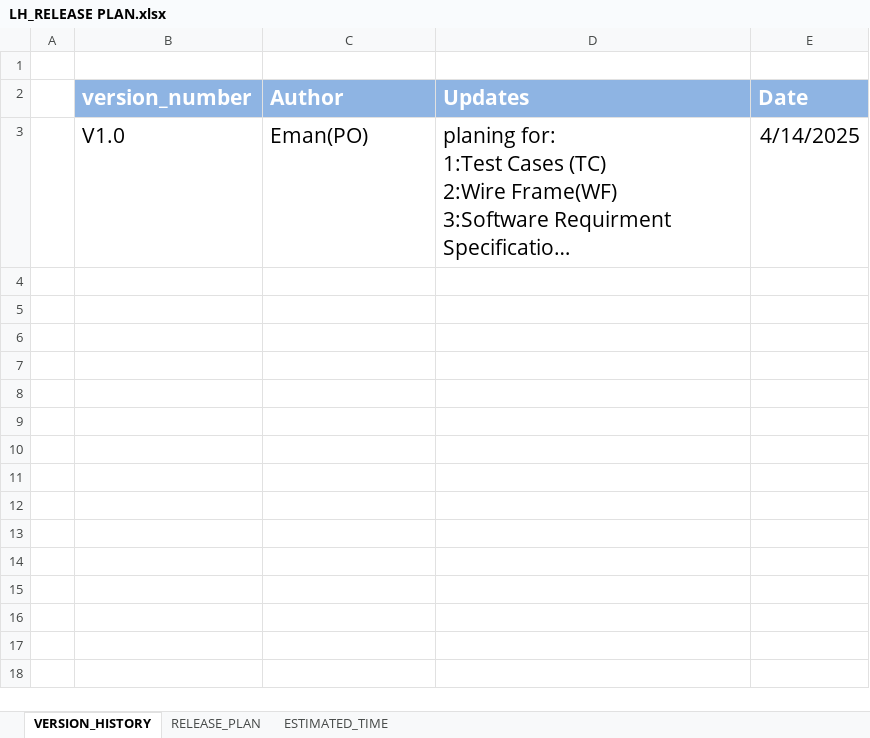
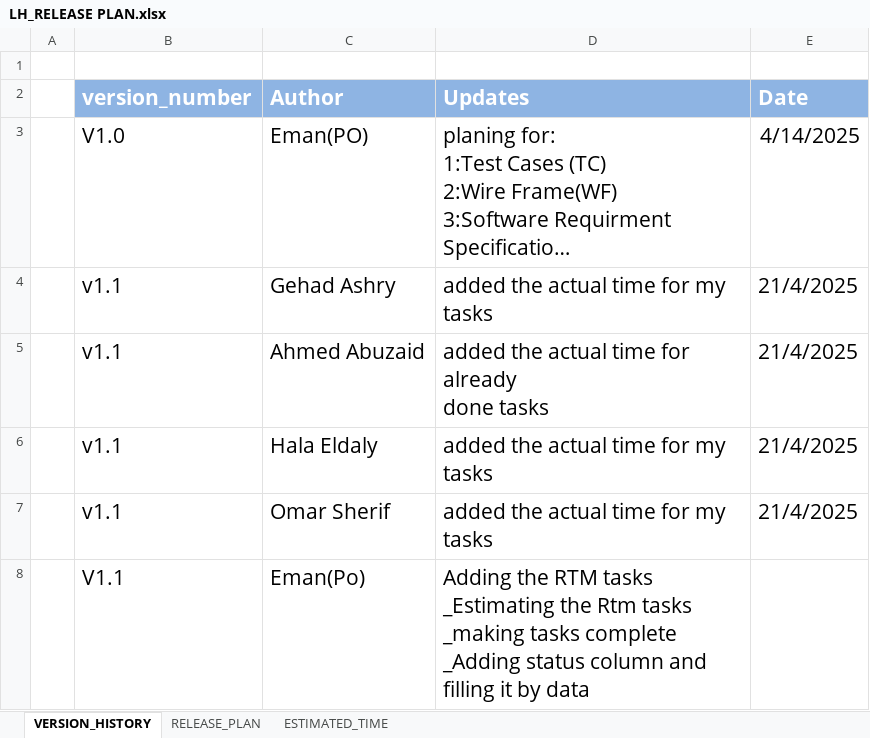
Before and after one commit to EmanAbusalim/Group-3-Learning-hub, an Excel workbook: LH_RELEASEPLAN/LH_RELEASE PLAN.xlsx, sheet VERSION_HISTORY, drawn as a sheet; long unchanged cells end in …; values as stored, in another font and other column widths than the file's, no borders; table styles not drawn; ↵ is a line break in a cell; the diff names each change by its address in the sheet, - before the commit and + after, or states it on an @@ line.

Commit message:
V1.1 Update release plan with the actual time for each member and tasks status

```diff
--- a/LH_RELEASEPLAN/LH_RELEASE PLAN.xlsx (sheet VERSION_HISTORY)
+++ b/LH_RELEASEPLAN/LH_RELEASE PLAN.xlsx (sheet VERSION_HISTORY)
+row 4:  | v1.1 | Gehad Ashry | added the actual time for my tasks | 21/4/2025
+row 5:  | v1.1 | Ahmed Abuzaid | added the actual time for already ↵ done tasks | 21/4/2025
+row 6:  | v1.1 | Hala Eldaly | added the actual time for my tasks | 21/4/2025
+row 7:  | v1.1 | Omar Sherif | added the actual time for my tasks | 21/4/2025
+row 8:  | V1.1 | Eman(Po) | Adding the RTM tasks ↵ _Estimating the Rtm tasks ↵ _making tasks complete ↵ _Adding status column and filling it by data
```
Also changed, not shown: sheet RELEASE_PLAN, sheet ESTIMATED_TIME, hidden cells.
